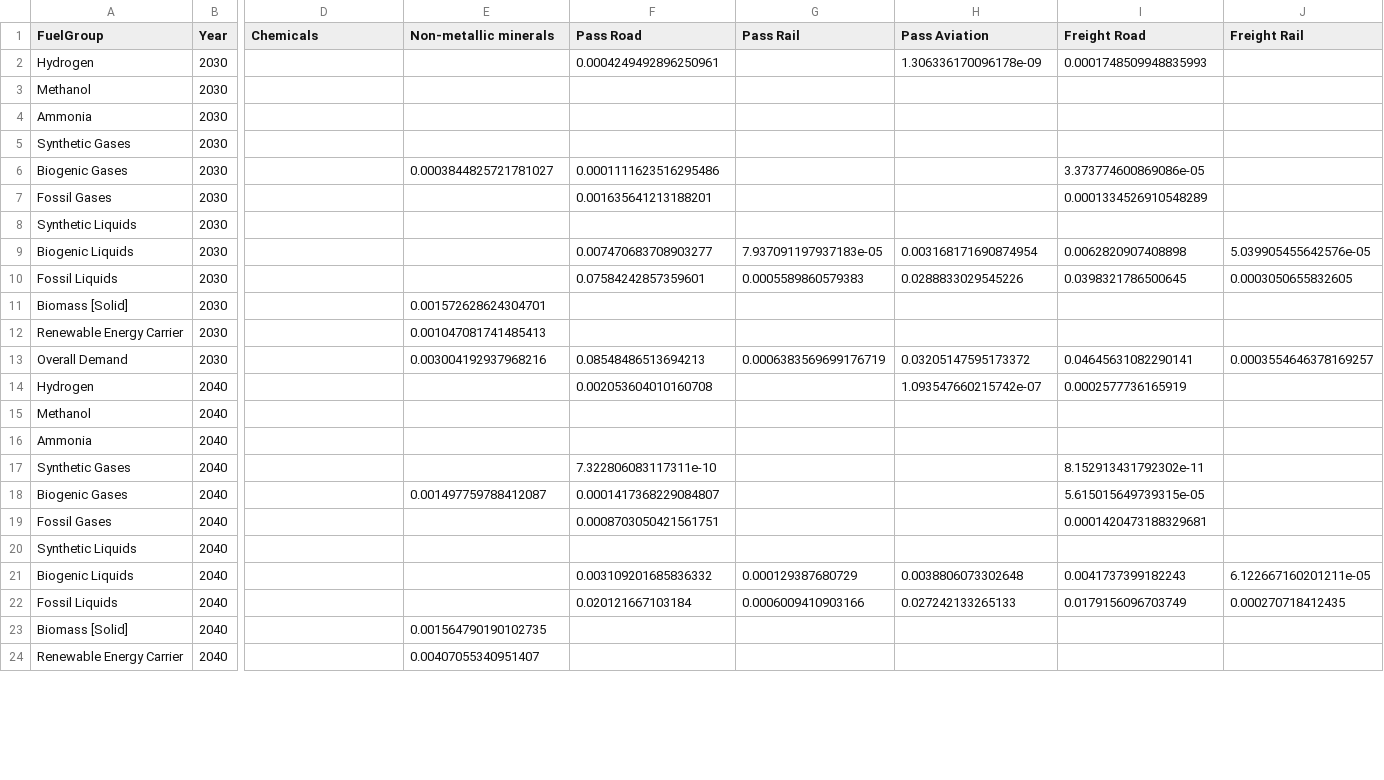
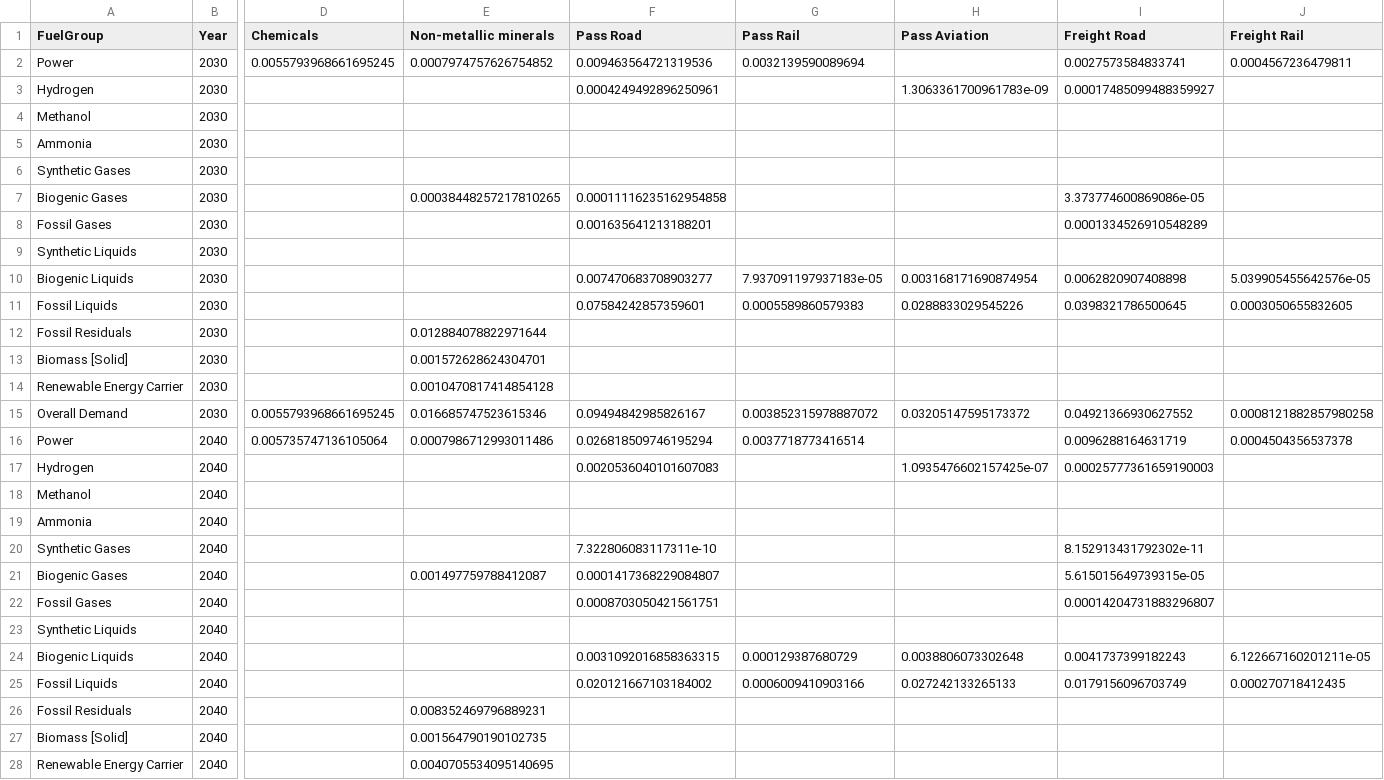
Before and after one commit to CSEI-EU/PtX-Markets, a CSV file: Outputs/PtX_demand_DK.csv, drawn as a sheet; only a part is shown, gaps mark what is left out; removed rows and columns are numbered as before the commit, all else as after; rows hold the shown columns only; the diff covers the shown part only; the diff names each change by its address in the sheet, - before the commit and + after, or states it on an @@ line.

Commit message:
changed outputs to .csv

```diff
--- a/Outputs/PtX_demand_DK.csv
+++ b/Outputs/PtX_demand_DK.csv
+row 2: Power | 2030 | 0.0055793968661695245 | 0.0007974757626754852 | 0.009463564721319536 | 0.0032139590089694 |  | 0.0027573584833741 | 0.0004567236479811
-H3 (Pass Aviation): 1.306336170096178e-09
+H3 (Pass Aviation): 1.3063361700961783e-09
-I3 (Freight Road): 0.0001748509948835993
+I3 (Freight Road): 0.00017485099488359927
-E7 (Non-metallic minerals): 0.0003844825721781027
+E7 (Non-metallic minerals): 0.00038448257217810265
-F7 (Pass Road): 0.0001111623516295486
+F7 (Pass Road): 0.00011116235162954858
+row 12: Fossil Residuals | 2030 |  | 0.012884078822971644
-E14 (Non-metallic minerals): 0.001047081741485413
+E14 (Non-metallic minerals): 0.0010470817414854128
-row 13: Overall Demand | 2030 |  | 0.003004192937968216 | 0.08548486513694213 | 0.0006383569699176719 | 0.03205147595173372 | 0.04645631082290141 | 0.0003554646378169257
+row 15: Overall Demand | 2030 | 0.0055793968661695245 | 0.016685747523615346 | 0.09494842985826167 | 0.003852315978887072 | 0.03205147595173372 | 0.04921366930627552 | 0.0008121882857980258
+row 16: Power | 2040 | 0.005735747136105064 | 0.0007986712993011486 | 0.026818509746195294 | 0.0037718773416514 |  | 0.0096288164631719 | 0.0004504356537378
-F17 (Pass Road): 0.002053604010160708
+F17 (Pass Road): 0.0020536040101607083
-H17 (Pass Aviation): 1.093547660215742e-07
+H17 (Pass Aviation): 1.0935476602157425e-07
-I17 (Freight Road): 0.0002577736165919
+I17 (Freight Road): 0.00025777361659190003
-I22 (Freight Road): 0.0001420473188329681
+I22 (Freight Road): 0.00014204731883296807
-F24 (Pass Road): 0.003109201685836332
+F24 (Pass Road): 0.0031092016858363315
-F25 (Pass Road): 0.020121667103184
+F25 (Pass Road): 0.020121667103184002
+row 26: Fossil Residuals | 2040 |  | 0.008352469796889231
-E28 (Non-metallic minerals): 0.00407055340951407
+E28 (Non-metallic minerals): 0.0040705534095140695
```
Also changed, not shown: 3 added rows, 1 removed row and 14 edited cells elsewhere in this file, 56 other files.
